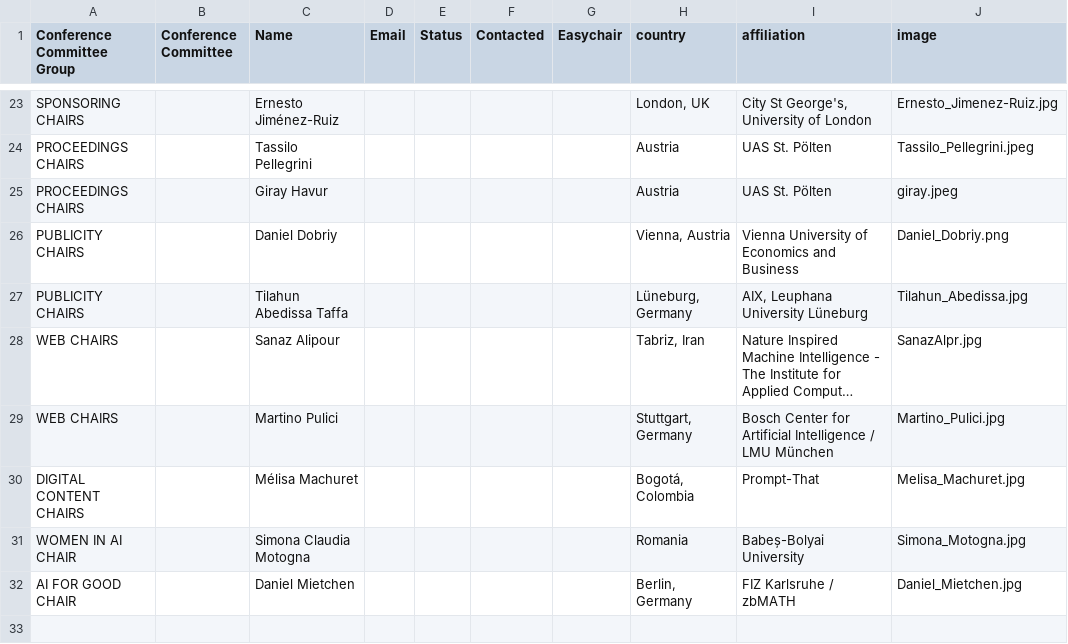
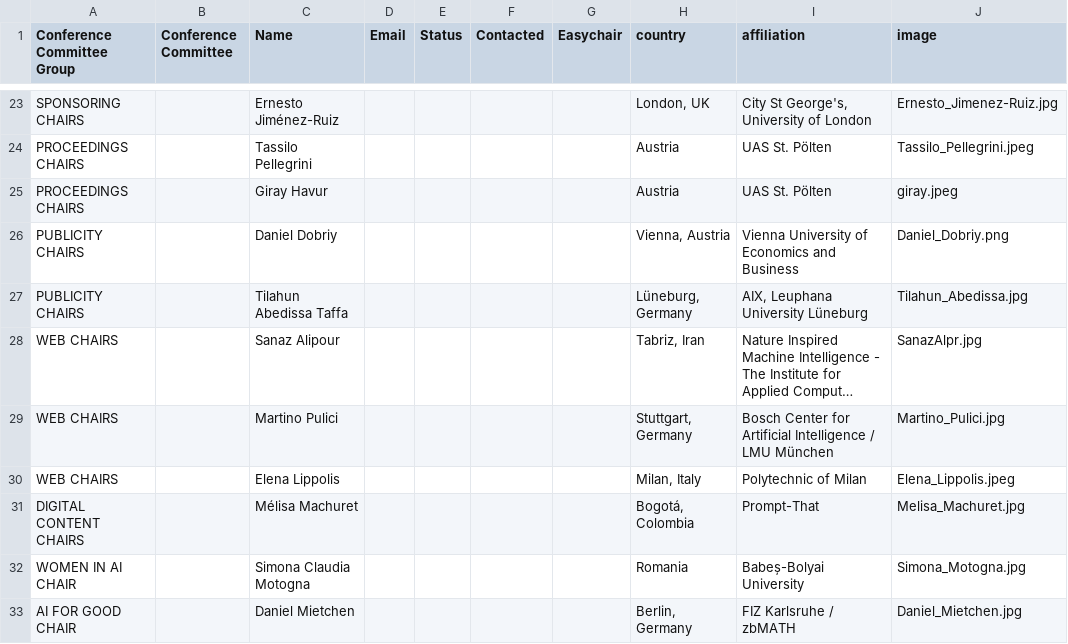
Before and after one commit to SEMANTiCS-org/2026-semantics-org.github.io, a CSV file: content/oc.csv, drawn as a sheet; only a part is shown, gaps mark what is left out; long unchanged cells end in …; the diff names each change by its address in the sheet, - before the commit and + after, or states it on an @@ line.

Commit message:
add Elena Lippolis on oc

```diff
--- a/content/oc.csv
+++ b/content/oc.csv
+row 30: WEB CHAIRS |  | Elena Lippolis |  |  |  |  | Milan, Italy | Polytechnic of Milan | Elena_Lippolis.jpeg
```
Also changed, not shown: 1 other file.
